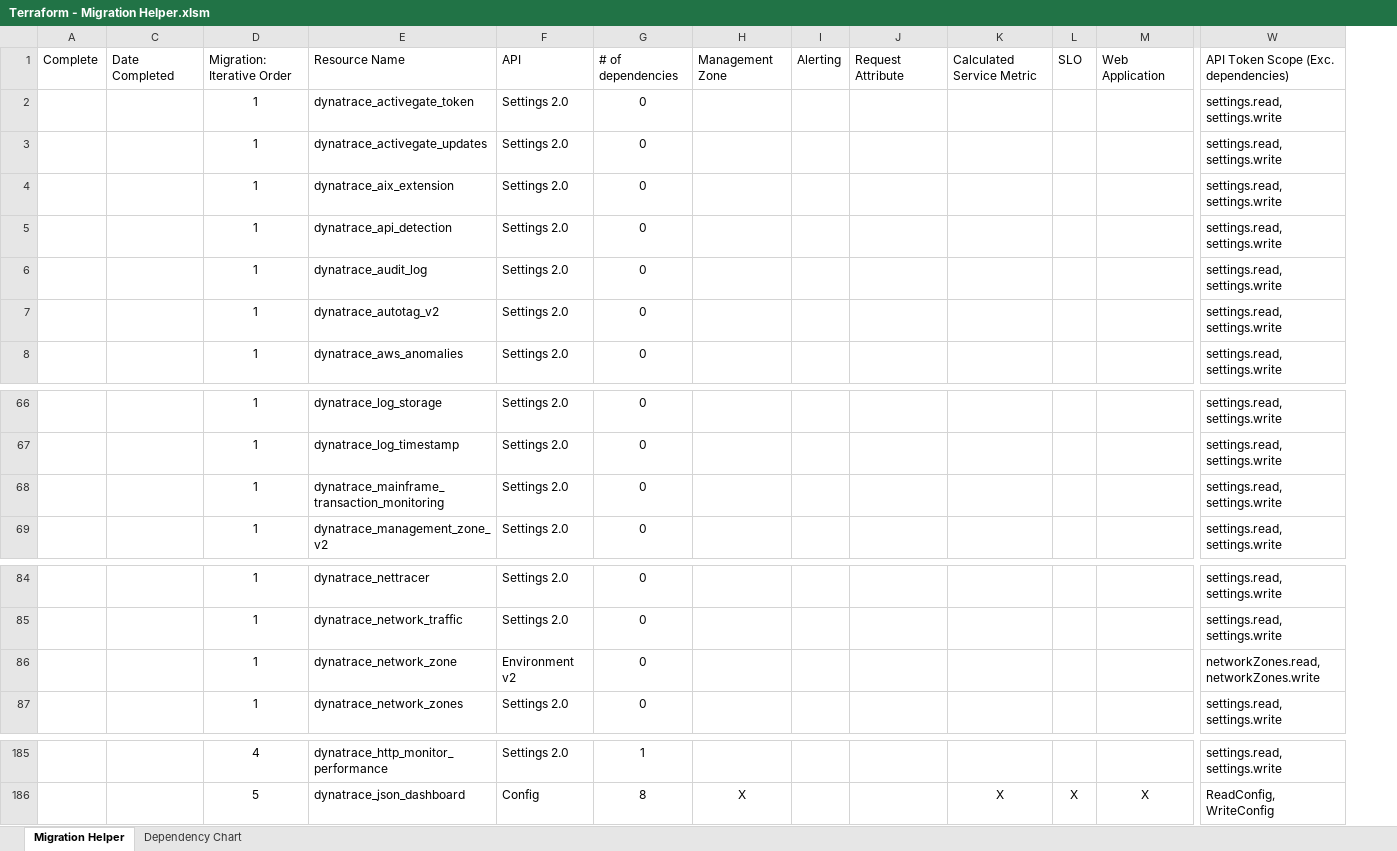
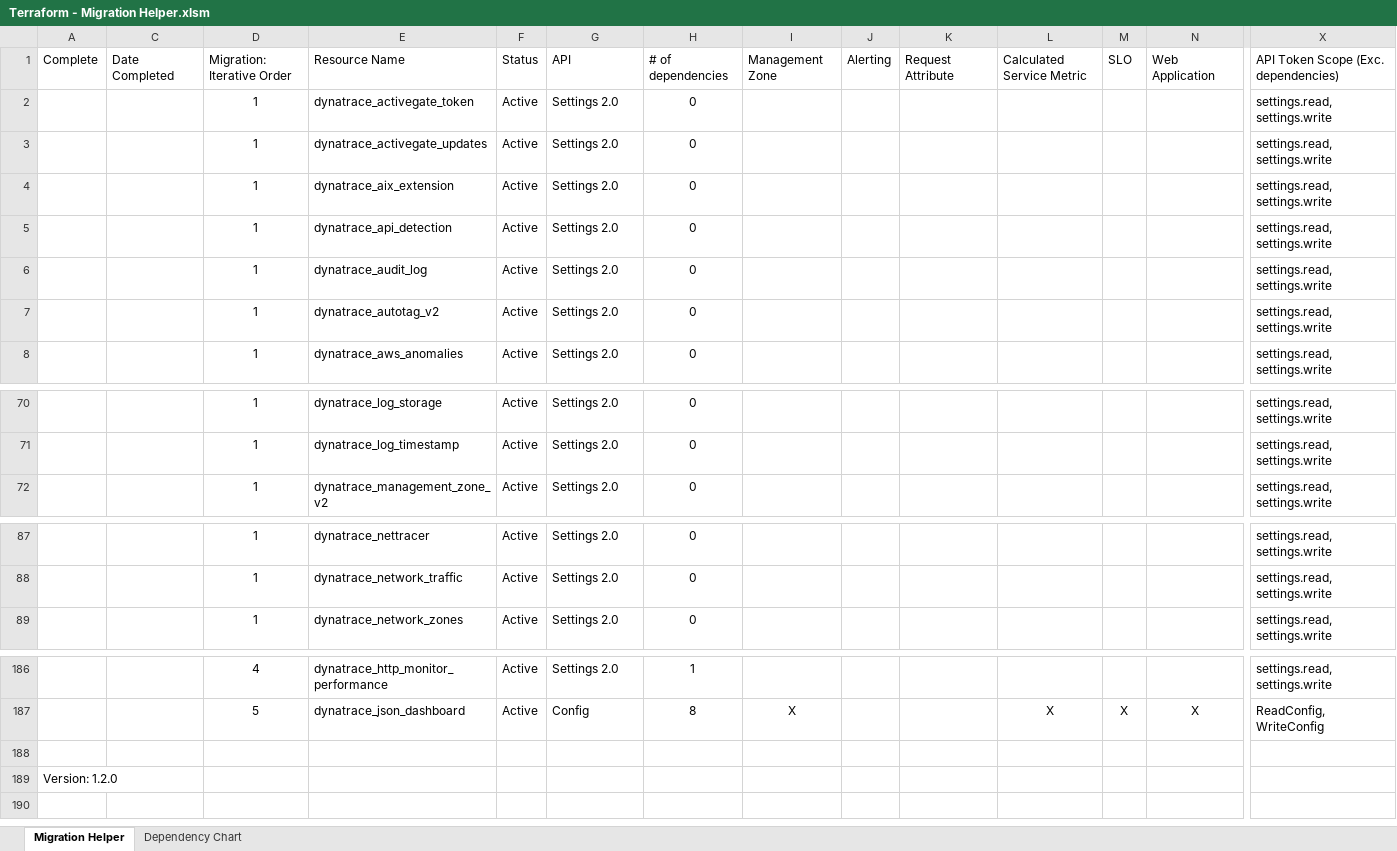
Before and after one commit to dynatrace-oss/terraform-provider-dynatrace, an Excel workbook: documentation/Terraform - Migration Helper.xlsm, sheet Migration Helper, drawn as a sheet; only a part is shown, gaps mark what is left out; values as stored, in another font and other column widths than the file's, no borders; charts and pictures and conditional formats and table styles not drawn; removed rows and columns are numbered as before the commit, all else as after; rows hold the shown columns only; the diff covers the shown part only; the diff names each change by its address in the sheet, - before the commit and + after, or states it on an @@ line.

Commit message:
Updated environment migration docs
v1.2.0 - Added resources `dynatrace_aws_service` and `dynatrace_azure_service`

```diff
--- a/documentation/Terraform - Migration Helper.xlsm (sheet Migration Helper)
+++ b/documentation/Terraform - Migration Helper.xlsm (sheet Migration Helper)
+column F, rows 1-8: Status | Active | Active | Active | Active | Active | Active | Active; rows 70-72: all Active; rows 87-89: all Active; rows 186-187: Active | Active
-row 68:  |  | 1 | dynatrace_mainframe_transaction_monitoring | Settings 2.0 | 0 |  |  |  |  |  |  | settings.read, settings.write
-row 86:  |  | 1 | dynatrace_network_zone | Environment v2 | 0 |  |  |  |  |  |  | networkZones.read, networkZones.write
+row 188: (empty)
+row 189: Version: 1.2.0
```
Also changed, not shown: 7 added rows and 4 removed rows elsewhere in this sheet, formulas that keep their value, hidden cells, charts or pictures, 2 other files.
